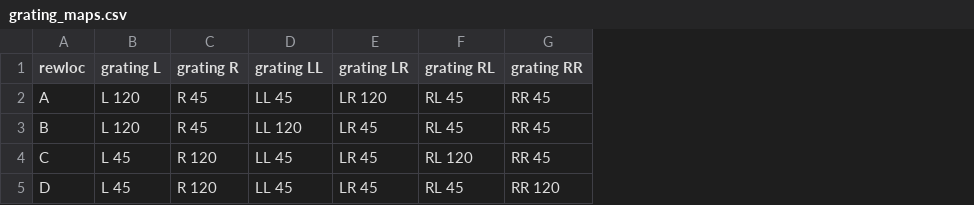
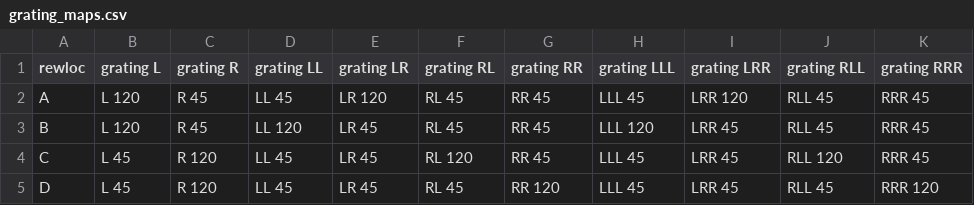
Before and after one commit to Sussex-Neuroscience/mice-maze, a CSV file: code/simplermaze/grating_maps.csv, drawn as a sheet; the diff names each change by its address in the sheet, - before the commit and + after, or states it on an @@ line.

```diff
--- a/code/simplermaze/grating_maps.csv
+++ b/code/simplermaze/grating_maps.csv
+column H (grating LLL), rows 2-5: LLL 45 | LLL 120 | LLL 45 | LLL 45
+column I (grating LRR), rows 2-5: LRR 120 | LRR 45 | LRR 45 | LRR 45
+column J (grating RLL), rows 2-5: RLL 45 | RLL 45 | RLL 120 | RLL 45
+column K (grating RRR), rows 2-5: RRR 45 | RRR 45 | RRR 45 | RRR 120
```
Also changed, not shown: 8 other files.
